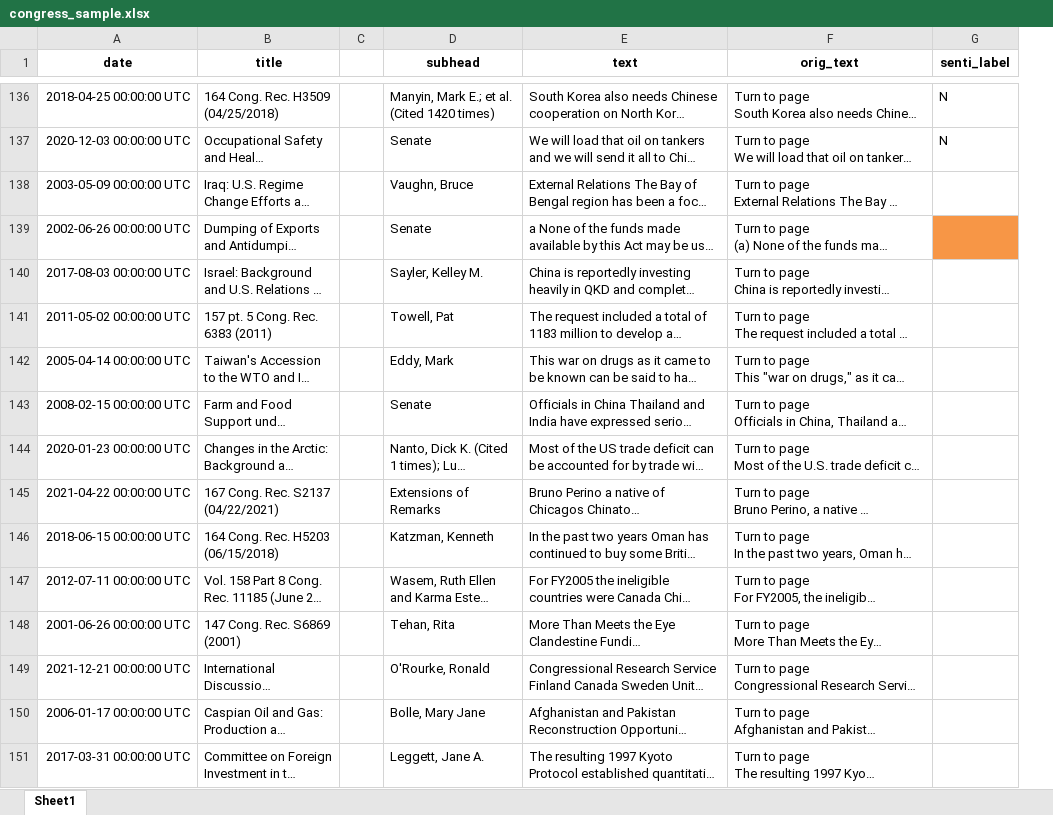
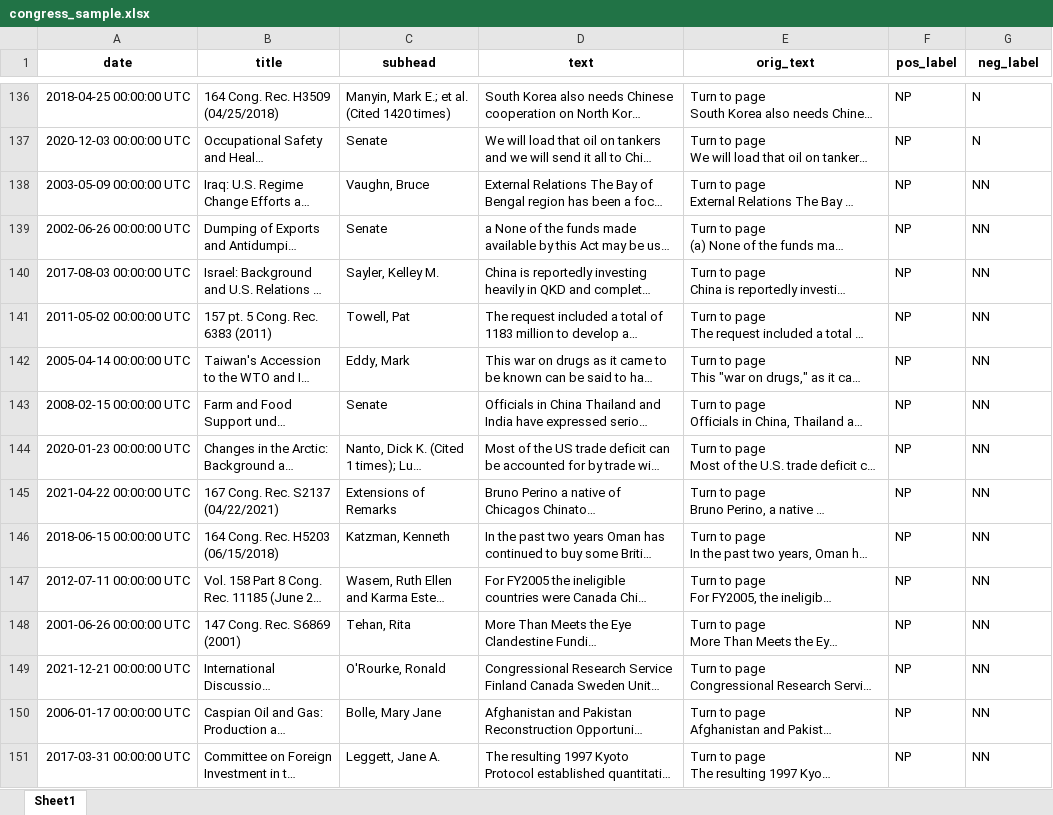
Before and after one commit to alinlzx/honors-thesis, an Excel workbook: data/sample data/congress_sample.xlsx, sheet Sheet1, drawn as a sheet; only a part is shown, gaps mark what is left out; long unchanged cells end in …; values as stored, in another font and other column widths than the file's, no borders; removed rows and columns are numbered as before the commit, all else as after; the diff covers the shown part only; the diff names each change by its address in the sheet, - before the commit and + after, or states it on an @@ line.

```diff
--- a/data/sample data/congress_sample.xlsx (sheet Sheet1)
+++ b/data/sample data/congress_sample.xlsx (sheet Sheet1)
-column C, empty
+column F (pos_label), rows 136-151: all NP
-G1: senti_label
+G1: neg_label
-G138:G151 (neg_label): (empty)
+G138:G151 (neg_label): NN
-G139 fill: #F79646
+G139 fill: none
```
Also changed, not shown: 141 edited cells and cell formats elsewhere in this sheet, data/sample data/mofa_sample.xlsx, data/sample data/peoplesdaily_sample.xlsx, 12 other files.
